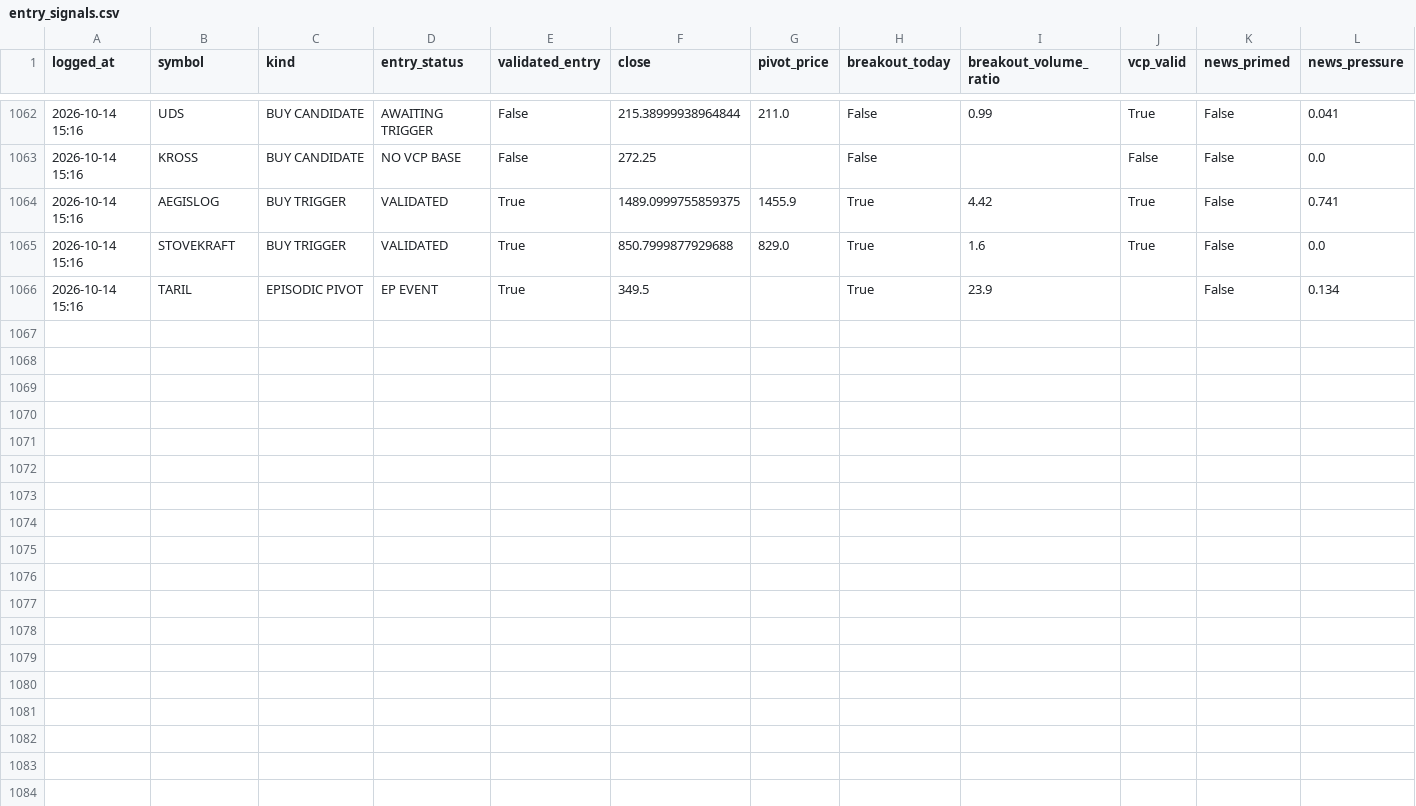
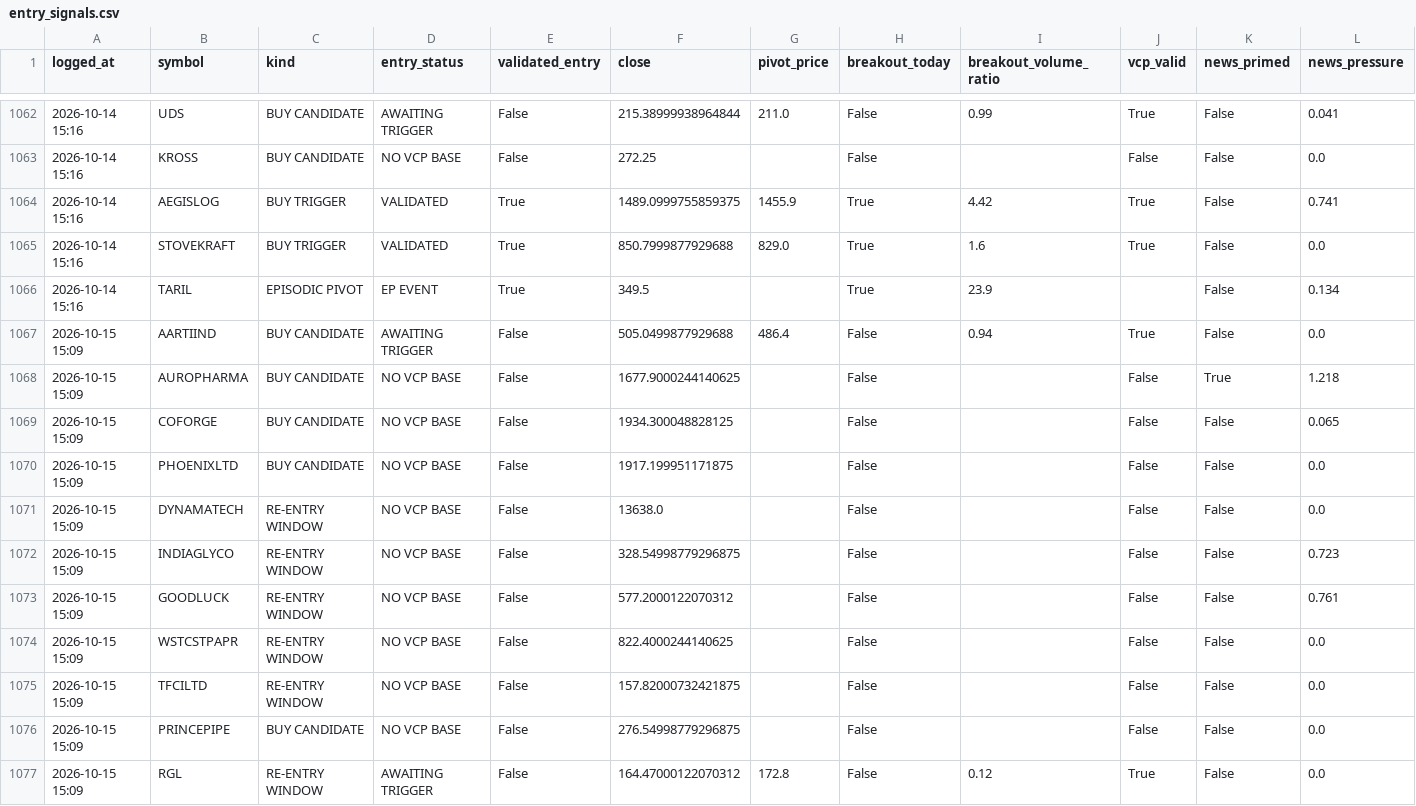
Before and after one commit to kartikeyaav/Golden-Stock, a CSV file: multibagger_screener/multibagger_screener/journal/entry_signals.csv, drawn as a sheet; only a part is shown, gaps mark what is left out; rows hold the shown columns only; the diff names each change by its address in the sheet, - before the commit and + after, or states it on an @@ line.

```diff
--- a/multibagger_screener/multibagger_screener/journal/entry_signals.csv
+++ b/multibagger_screener/multibagger_screener/journal/entry_signals.csv
+row 1067: 2026-10-15 15:09 | AARTIIND | BUY CANDIDATE | AWAITING TRIGGER | False | 505.0499877929688 | 486.4 | False | 0.94 | True | False | 0.0
+row 1068: 2026-10-15 15:09 | AUROPHARMA | BUY CANDIDATE | NO VCP BASE | False | 1677.9000244140625 |  | False |  | False | True | 1.218
+row 1069: 2026-10-15 15:09 | COFORGE | BUY CANDIDATE | NO VCP BASE | False | 1934.300048828125 |  | False |  | False | False | 0.065
+row 1070: 2026-10-15 15:09 | PHOENIXLTD | BUY CANDIDATE | NO VCP BASE | False | 1917.199951171875 |  | False |  | False | False | 0.0
+row 1071: 2026-10-15 15:09 | DYNAMATECH | RE-ENTRY WINDOW | NO VCP BASE | False | 13638.0 |  | False |  | False | False | 0.0
+row 1072: 2026-10-15 15:09 | INDIAGLYCO | RE-ENTRY WINDOW | NO VCP BASE | False | 328.54998779296875 |  | False |  | False | False | 0.723
+row 1073: 2026-10-15 15:09 | GOODLUCK | RE-ENTRY WINDOW | NO VCP BASE | False | 577.2000122070312 |  | False |  | False | False | 0.761
+row 1074: 2026-10-15 15:09 | WSTCSTPAPR | RE-ENTRY WINDOW | NO VCP BASE | False | 822.4000244140625 |  | False |  | False | False | 0.0
+row 1075: 2026-10-15 15:09 | TFCILTD | RE-ENTRY WINDOW | NO VCP BASE | False | 157.82000732421875 |  | False |  | False | False | 0.0
+row 1076: 2026-10-15 15:09 | PRINCEPIPE | BUY CANDIDATE | NO VCP BASE | False | 276.54998779296875 |  | False |  | False | False | 0.0
+row 1077: 2026-10-15 15:09 | RGL | RE-ENTRY WINDOW | AWAITING TRIGGER | False | 164.47000122070312 | 172.8 | False | 0.12 | True | False | 0.0
```
Also changed, not shown: multibagger_screener/multibagger_screener/deals_archive.csv, multibagger_screener/multibagger_screener/journal/journal_outcomes.csv, 25 other files.
